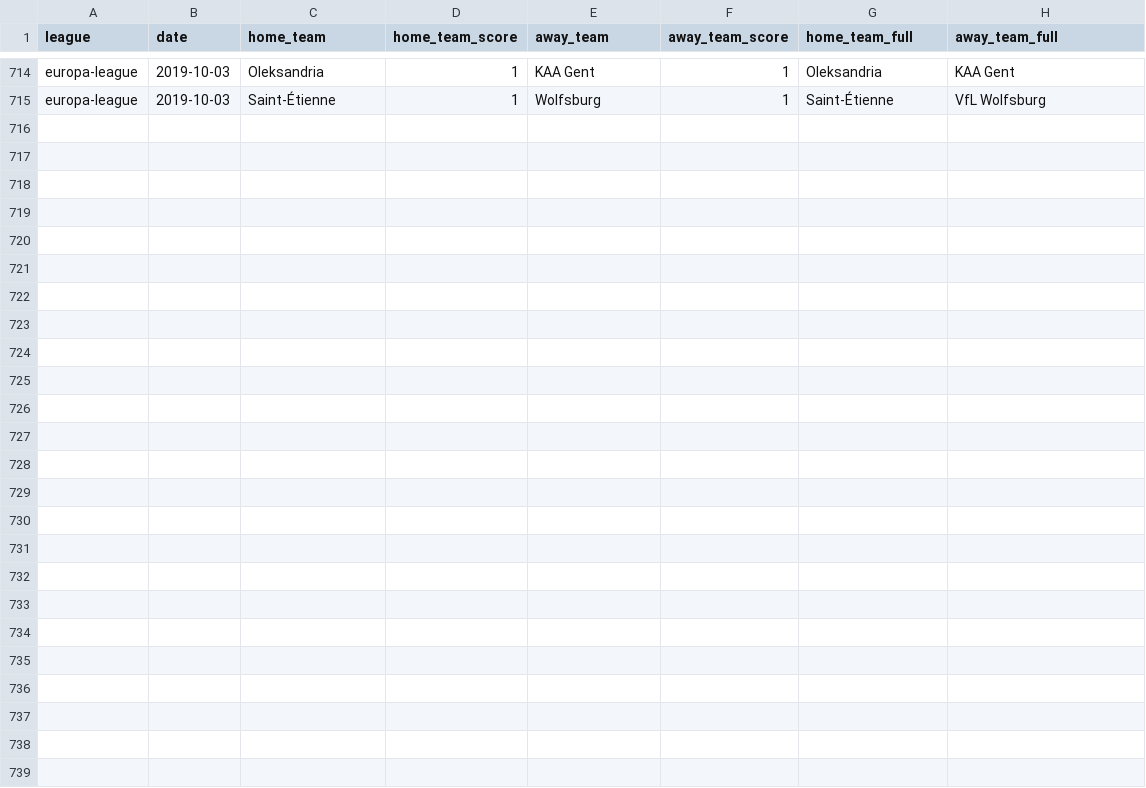
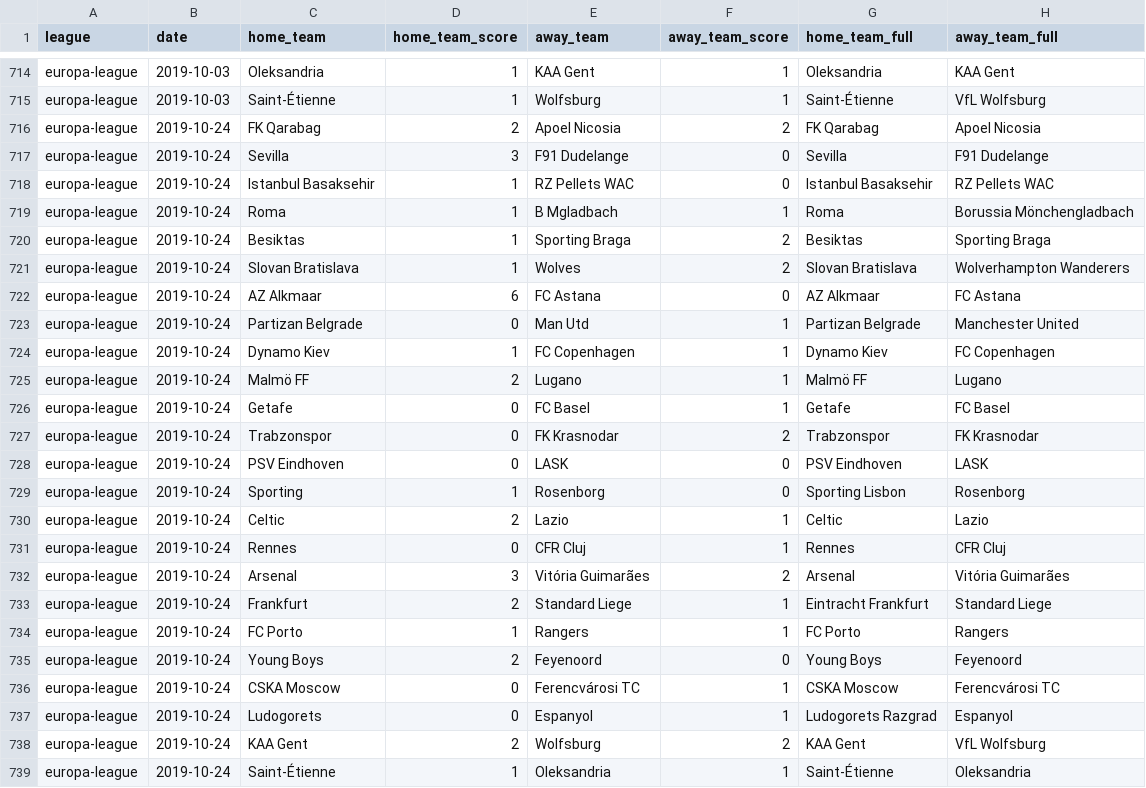
Before and after one commit to shawenyao/Who-is-number-1, a CSV file: data/football_2019_2020.csv, drawn as a sheet; only a part is shown, gaps mark what is left out.

```diff
--- a/data/football_2019_2020.csv
+++ b/data/football_2019_2020.csv
@@ -715 +715,25 @@ europa-league,2019-10-03,Oleksandria,1,KAA Gent,1,Oleksandria,KAA Gent
 europa-league,2019-10-03,Saint-Étienne,1,Wolfsburg,1,Saint-Étienne,VfL Wolfsburg
+europa-league,2019-10-24,FK Qarabag,2,Apoel Nicosia,2,FK Qarabag,Apoel Nicosia
+europa-league,2019-10-24,Sevilla,3,F91 Dudelange,0,Sevilla,F91 Dudelange
+europa-league,2019-10-24,Istanbul Basaksehir,1,RZ Pellets WAC,0,Istanbul Basaksehir,RZ Pellets WAC
+europa-league,2019-10-24,Roma,1,B Mgladbach,1,Roma,Borussia Mönchengladbach
+europa-league,2019-10-24,Besiktas,1,Sporting Braga,2,Besiktas,Sporting Braga
+europa-league,2019-10-24,Slovan Bratislava,1,Wolves,2,Slovan Bratislava,Wolverhampton Wanderers
+europa-league,2019-10-24,AZ Alkmaar,6,FC Astana,0,AZ Alkmaar,FC Astana
+europa-league,2019-10-24,Partizan Belgrade,0,Man Utd,1,Partizan Belgrade,Manchester United
+europa-league,2019-10-24,Dynamo Kiev,1,FC Copenhagen,1,Dynamo Kiev,FC Copenhagen
+europa-league,2019-10-24,Malmö FF,2,Lugano,1,Malmö FF,Lugano
+europa-league,2019-10-24,Getafe,0,FC Basel,1,Getafe,FC Basel
+europa-league,2019-10-24,Trabzonspor,0,FK Krasnodar,2,Trabzonspor,FK Krasnodar
+europa-league,2019-10-24,PSV Eindhoven,0,LASK,0,PSV Eindhoven,LASK
+europa-league,2019-10-24,Sporting,1,Rosenborg,0,Sporting Lisbon,Rosenborg
+europa-league,2019-10-24,Celtic,2,Lazio,1,Celtic,Lazio
+europa-league,2019-10-24,Rennes,0,CFR Cluj,1,Rennes,CFR Cluj
+europa-league,2019-10-24,Arsenal,3,Vitória Guimarães,2,Arsenal,Vitória Guimarães
+europa-league,2019-10-24,Frankfurt,2,Standard Liege,1,Eintracht Frankfurt,Standard Liege
+europa-league,2019-10-24,FC Porto,1,Rangers,1,FC Porto,Rangers
+europa-league,2019-10-24,Young Boys,2,Feyenoord,0,Young Boys,Feyenoord
+europa-league,2019-10-24,CSKA Moscow,0,Ferencvárosi TC,1,CSKA Moscow,Ferencvárosi TC
+europa-league,2019-10-24,Ludogorets,0,Espanyol,1,Ludogorets Razgrad,Espanyol
+europa-league,2019-10-24,KAA Gent,2,Wolfsburg,2,KAA Gent,VfL Wolfsburg
+europa-league,2019-10-24,Saint-Étienne,1,Oleksandria,1,Saint-Étienne,Oleksandria
```
Also changed, not shown: data/nba_2019-2020.csv, 4 other files.
